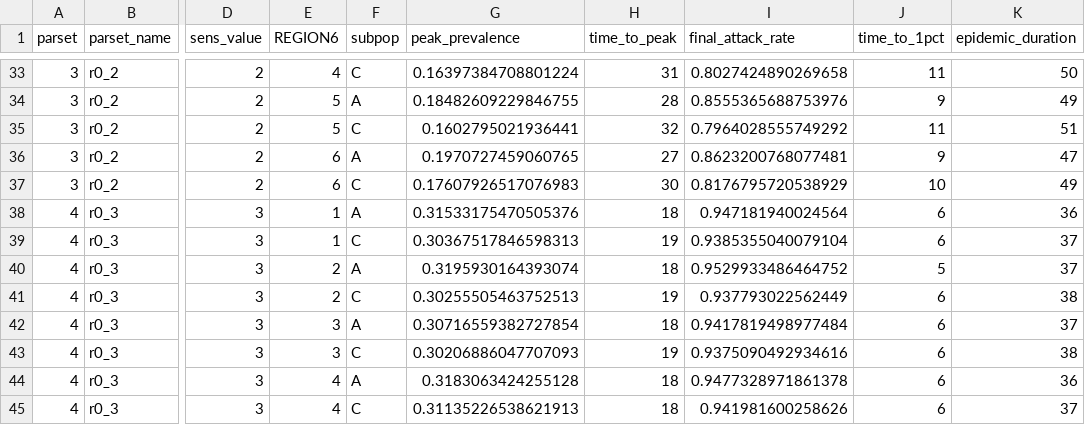
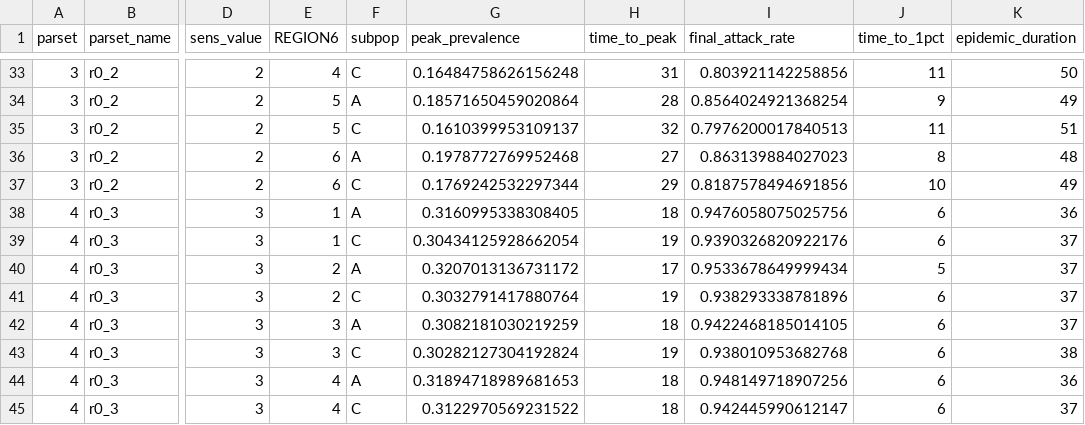
Before and after one commit to skissler/IQTeamProject, a CSV file: output/sensitivity_summary.csv, drawn as a sheet; only a part is shown, gaps mark what is left out; the diff covers the shown part only; the diff names each change by its address in the sheet, - before the commit and + after, or states it on an @@ line.

```diff
--- a/output/sensitivity_summary.csv
+++ b/output/sensitivity_summary.csv
-G33 (peak_prevalence): 0.16397384708801224
+G33 (peak_prevalence): 0.16484758626156248
-I33 (final_attack_rate): 0.8027424890269658
+I33 (final_attack_rate): 0.803921142258856
-G34 (peak_prevalence): 0.18482609229846755
+G34 (peak_prevalence): 0.18571650459020864
-I34 (final_attack_rate): 0.8555365688753976
+I34 (final_attack_rate): 0.8564024921368254
-G35 (peak_prevalence): 0.1602795021936441
+G35 (peak_prevalence): 0.1610399953109137
-I35 (final_attack_rate): 0.7964028555749292
+I35 (final_attack_rate): 0.7976200017840513
-G36 (peak_prevalence): 0.1970727459060765
+G36 (peak_prevalence): 0.1978772769952468
-I36 (final_attack_rate): 0.8623200768077481
+I36 (final_attack_rate): 0.863139884027023
-J36 (time_to_1pct): 9
+J36 (time_to_1pct): 8
-K36 (epidemic_duration): 47
+K36 (epidemic_duration): 48
-G37 (peak_prevalence): 0.17607926517076983
+G37 (peak_prevalence): 0.1769242532297344
-H37 (time_to_peak): 30
+H37 (time_to_peak): 29
-I37 (final_attack_rate): 0.8176795720538929
+I37 (final_attack_rate): 0.8187578494691856
-G38 (peak_prevalence): 0.31533175470505376
+G38 (peak_prevalence): 0.3160995338308405
-I38 (final_attack_rate): 0.947181940024564
+I38 (final_attack_rate): 0.9476058075025756
-G39 (peak_prevalence): 0.30367517846598313
+G39 (peak_prevalence): 0.30434125928662054
-I39 (final_attack_rate): 0.9385355040079104
+I39 (final_attack_rate): 0.9390326820922176
-G40 (peak_prevalence): 0.3195930164393074
+G40 (peak_prevalence): 0.3207013136731172
-H40 (time_to_peak): 18
+H40 (time_to_peak): 17
-I40 (final_attack_rate): 0.9529933486464752
+I40 (final_attack_rate): 0.9533678649999434
-G41 (peak_prevalence): 0.30255505463752513
+G41 (peak_prevalence): 0.3032791417880764
-I41 (final_attack_rate): 0.937793022562449
+I41 (final_attack_rate): 0.938293338781896
-K41 (epidemic_duration): 38
+K41 (epidemic_duration): 37
-G42 (peak_prevalence): 0.30716559382727854
+G42 (peak_prevalence): 0.3082181030219259
-I42 (final_attack_rate): 0.9417819498977484
+I42 (final_attack_rate): 0.9422468185014105
-G43 (peak_prevalence): 0.30206886047707093
+G43 (peak_prevalence): 0.30282127304192824
-I43 (final_attack_rate): 0.9375090492934616
+I43 (final_attack_rate): 0.938010953682768
-G44 (peak_prevalence): 0.3183063424255128
+G44 (peak_prevalence): 0.31894718989681653
-I44 (final_attack_rate): 0.9477328971861378
+I44 (final_attack_rate): 0.948149718907256
-G45 (peak_prevalence): 0.31135226538621913
+G45 (peak_prevalence): 0.3122970569231522
-I45 (final_attack_rate): 0.941981600258626
+I45 (final_attack_rate): 0.942445990612147
```
Also changed, not shown: 72 edited cells elsewhere in this file, output/sensitivity_differential.csv, 18 other files.
